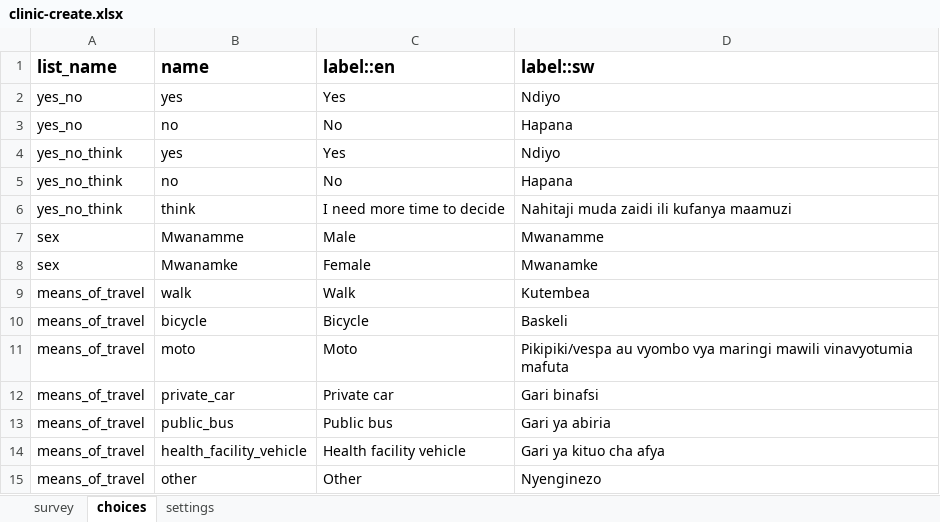
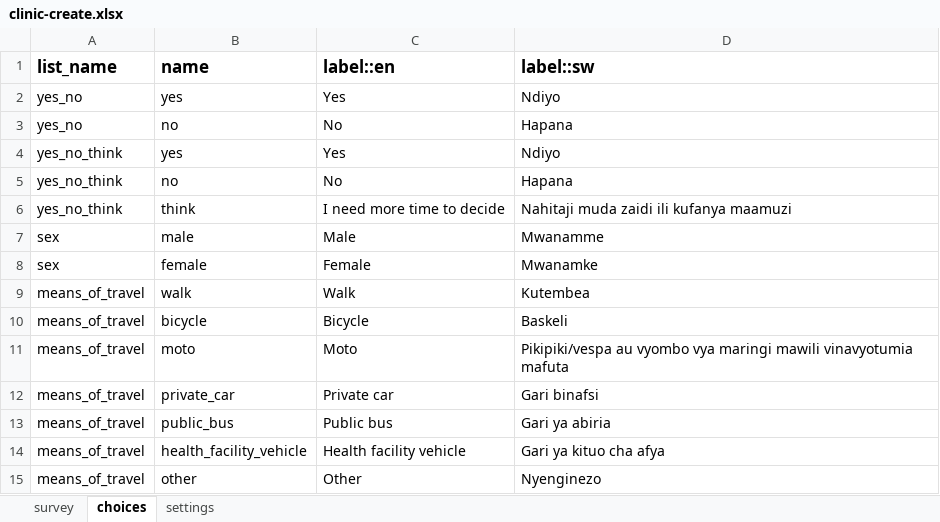
Before and after one commit to sookwalinga/cht-core, an Excel workbook: forms/contact/clinic-create.xlsx, sheet choices, drawn as a sheet; values as stored, in another font and other column widths than the file's, no borders; charts and pictures not drawn; the diff names each change by its address in the sheet, - before the commit and + after, or states it on an @@ line.

```diff
--- a/forms/contact/clinic-create.xlsx (sheet choices)
+++ b/forms/contact/clinic-create.xlsx (sheet choices)
-B7 (name): Mwanamme
+B7 (name): male
-B8 (name): Mwanamke
+B8 (name): female
```
Also changed, not shown: sheet survey, sheet settings, forms/app/infant_child.xlsx, forms/app/referral_follow_up.xlsx, 9 other files.
